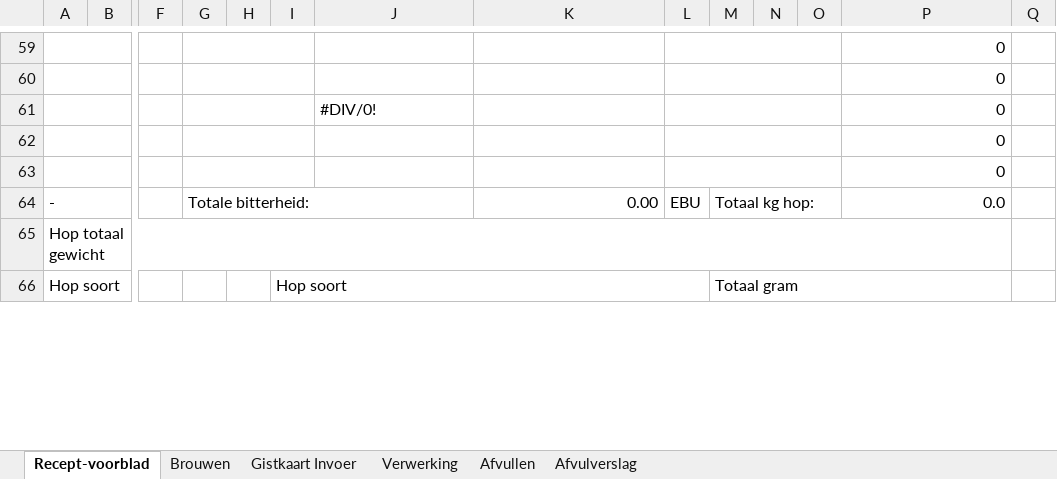
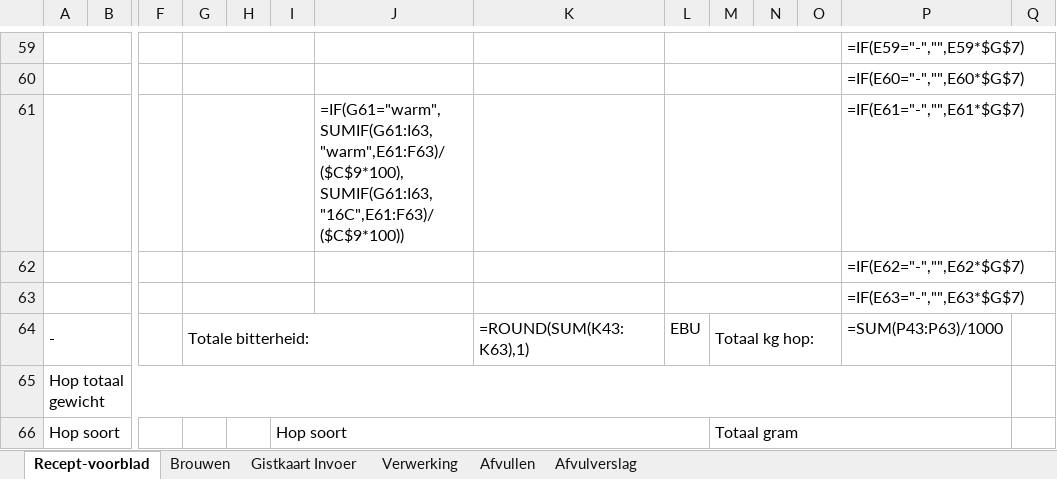
Before and after one commit to Jaap-Jopen/Jopen_Batch_Database, an Excel workbook: batchrapport-generator/Batchrapport_sjabloon.xlsx, sheet Recept-voorblad, drawn as a sheet; only a part is shown, gaps mark what is left out; values as stored, in another font and other column widths than the file's, no cell formats; formulas without a stored value are shown as written; conditional formats not drawn; removed rows and columns are numbered as before the commit, all else as after; rows hold the shown columns only; the diff covers the shown part only; the diff names each change by its address in the sheet, - before the commit and + after, or states it on an @@ line.

```diff
--- a/batchrapport-generator/Batchrapport_sjabloon.xlsx (sheet Recept-voorblad)
+++ b/batchrapport-generator/Batchrapport_sjabloon.xlsx (sheet Recept-voorblad)
-P59: 0
+P59: =IF(E59="-","",E59*$G$7)
-P60: 0
+P60: =IF(E60="-","",E60*$G$7)
-row 61:  |  |  |  |  |  | #DIV/0! |  |  |  |  |  | 0
+row 61:  |  |  |  |  |  | =IF(G61="warm",SUMIF(G61:I63,"warm",E61:F63)/($C$9*100),SUMIF(G61:I63,"16C",E61:F63)/($C$9*100)) |  |  |  |  |  | =IF(E61="-","",E61*$G$7)
-P62: 0
+P62: =IF(E62="-","",E62*$G$7)
-P63: 0
+P63: =IF(E63="-","",E63*$G$7)
-K64: 0.00
+K64: =ROUND(SUM(K43:K63),1)
-P64: 0.0
+P64: =SUM(P43:P63)/1000
```
Also changed, not shown: 30 added rows, 30 removed rows and 7 edited cells elsewhere in this sheet, sheet Brouwen, sheet Gistkaart Invoer, sheet Afvulverslag, sheet Afvullen, sheet Verwerking, cell formats, hidden cells, 3 other files.
